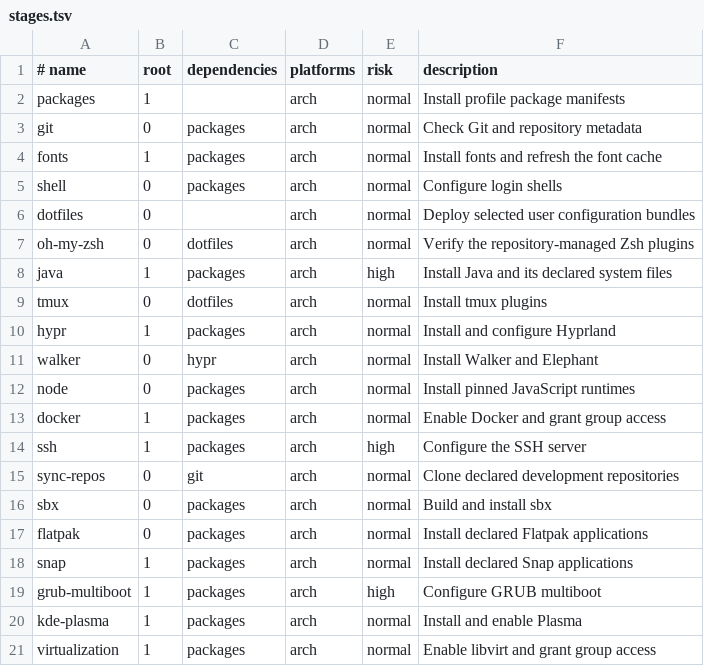
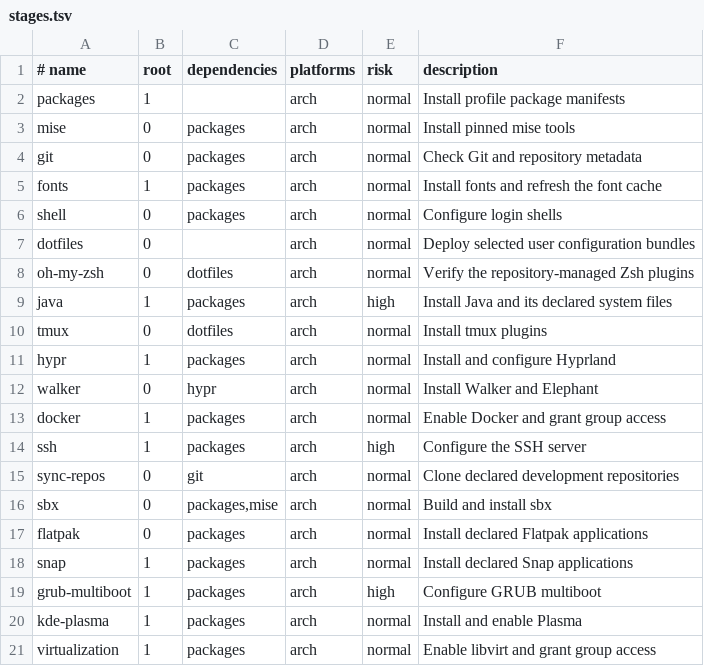
Before and after one commit to nick22985/dotfiles, a TSV file: profiles/stages.tsv, drawn as a sheet; only a part is shown.

Commit message:
feat: manage rust via mise, rename node stage to mise and run it after packages

```diff
--- a/profiles/stages.tsv
+++ b/profiles/stages.tsv
@@ -2,2 +2,3 @@
 packages|1||arch|normal|Install profile package manifests
+mise|0|packages|arch|normal|Install pinned mise tools
 git|0|packages|arch|normal|Check Git and repository metadata
@@ -11,3 +12,2 @@ hypr|1|packages|arch|normal|Install and configure Hyprland
 walker|0|hypr|arch|normal|Install Walker and Elephant
-node|0|packages|arch|normal|Install pinned JavaScript runtimes
 docker|1|packages|arch|normal|Enable Docker and grant group access
@@ -15,3 +15,3 @@ ssh|1|packages|arch|high|Configure the SSH server
 sync-repos|0|git|arch|normal|Clone declared development repositories
-sbx|0|packages|arch|normal|Build and install sbx
+sbx|0|packages,mise|arch|normal|Build and install sbx
 flatpak|0|packages|arch|normal|Install declared Flatpak applications
```
Also changed, not shown: 7 other files.
